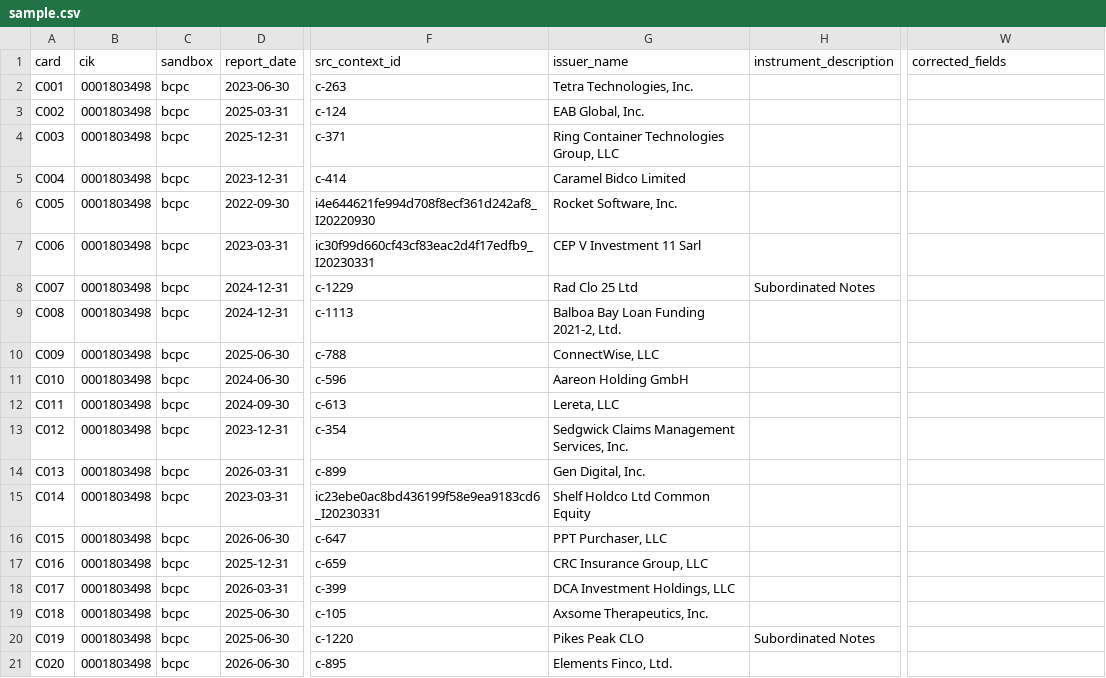
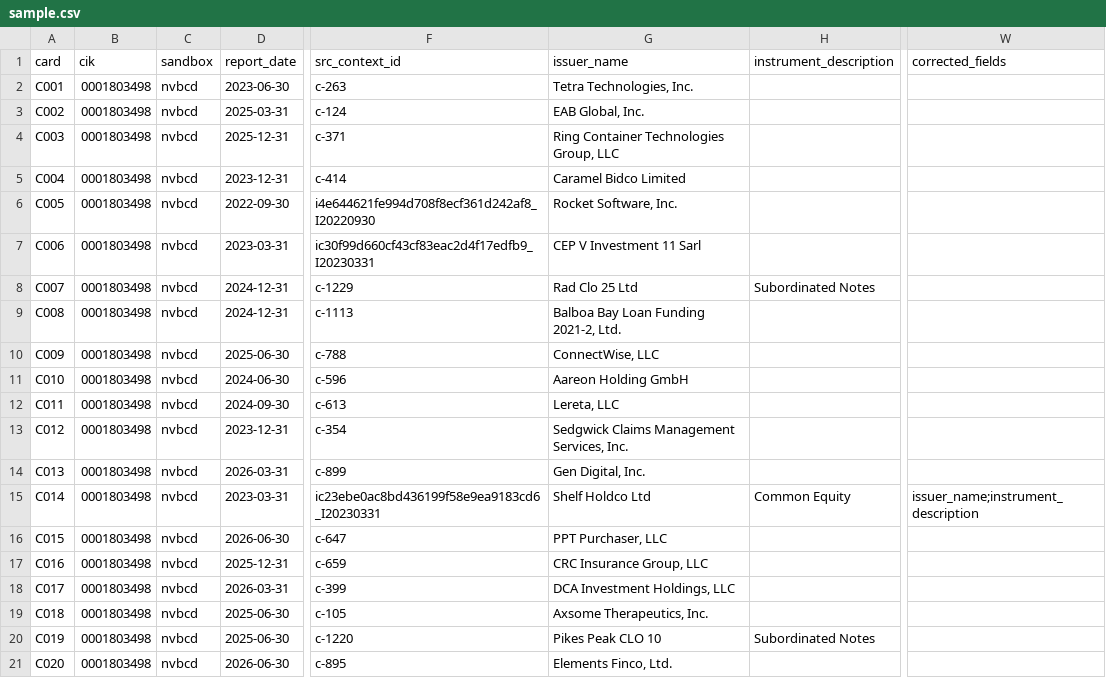
Before and after one commit to JamesCAlger/privatemarketwatch, a CSV file: docs/investigations/v05_readings/samples/0001803498/sample.csv, drawn as a sheet; only a part is shown, gaps mark what is left out; the diff names each change by its address in the sheet, - before the commit and + after, or states it on an @@ line.

```diff
--- a/docs/investigations/v05_readings/samples/0001803498/sample.csv
+++ b/docs/investigations/v05_readings/samples/0001803498/sample.csv
-C2:C21 (sandbox): bcpc
+C2:C21 (sandbox): nvbcd
-G15 (issuer_name): Shelf Holdco Ltd Common Equity
+G15 (issuer_name): Shelf Holdco Ltd
-H15 (instrument_description): (empty)
+H15 (instrument_description): Common Equity
-W15 (corrected_fields): (empty)
+W15 (corrected_fields): issuer_name;instrument_description
-G20 (issuer_name): Pikes Peak CLO
+G20 (issuer_name): Pikes Peak CLO 10
```
Also changed, not shown: docs/investigations/v05_observations.csv, 11 other files.
